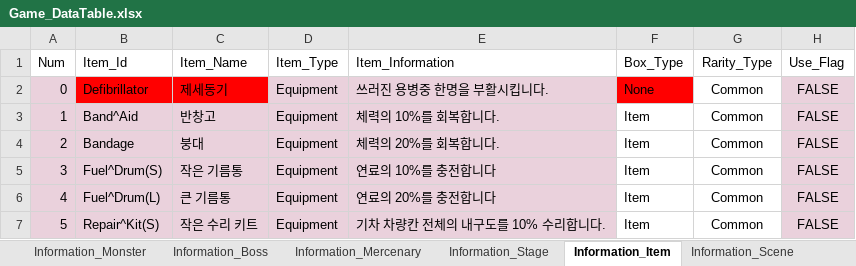
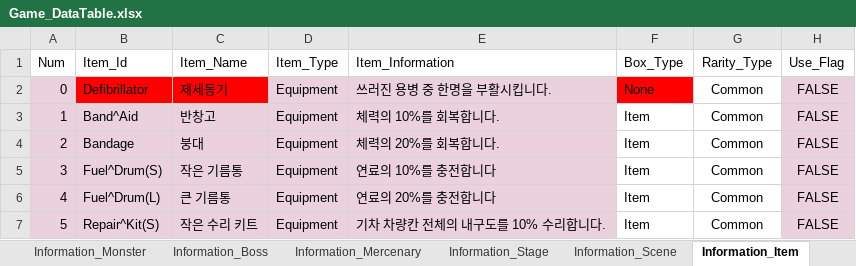
Before and after one commit to kmk5844/NiarT_Pro, an Excel workbook: Train/Assets/_Data_Game/Game_DataTable.xlsx, sheet Information_Item, drawn as a sheet; only a part is shown; values as stored, in another font and other column widths than the file's, no borders; charts and pictures not drawn; the diff names each change by its address in the sheet, - before the commit and + after, or states it on an @@ line.

```diff
--- a/Train/Assets/_Data_Game/Game_DataTable.xlsx (sheet Information_Item)
+++ b/Train/Assets/_Data_Game/Game_DataTable.xlsx (sheet Information_Item)
@@ sheet tab order changed: Information_Monster | Information_Boss | Information_Mercenary | Information_Stage | Information_Scene | Information_Item @@
-E2 (Item_Information): 쓰러진 용병중 한명을 부활시킵니다.
+E2 (Item_Information): 쓰러진 용병 중 한명을 부활시킵니다.
```
Also changed, not shown: sheet Information_Stage, other sheet tabs, charts or pictures, 20 other files.
